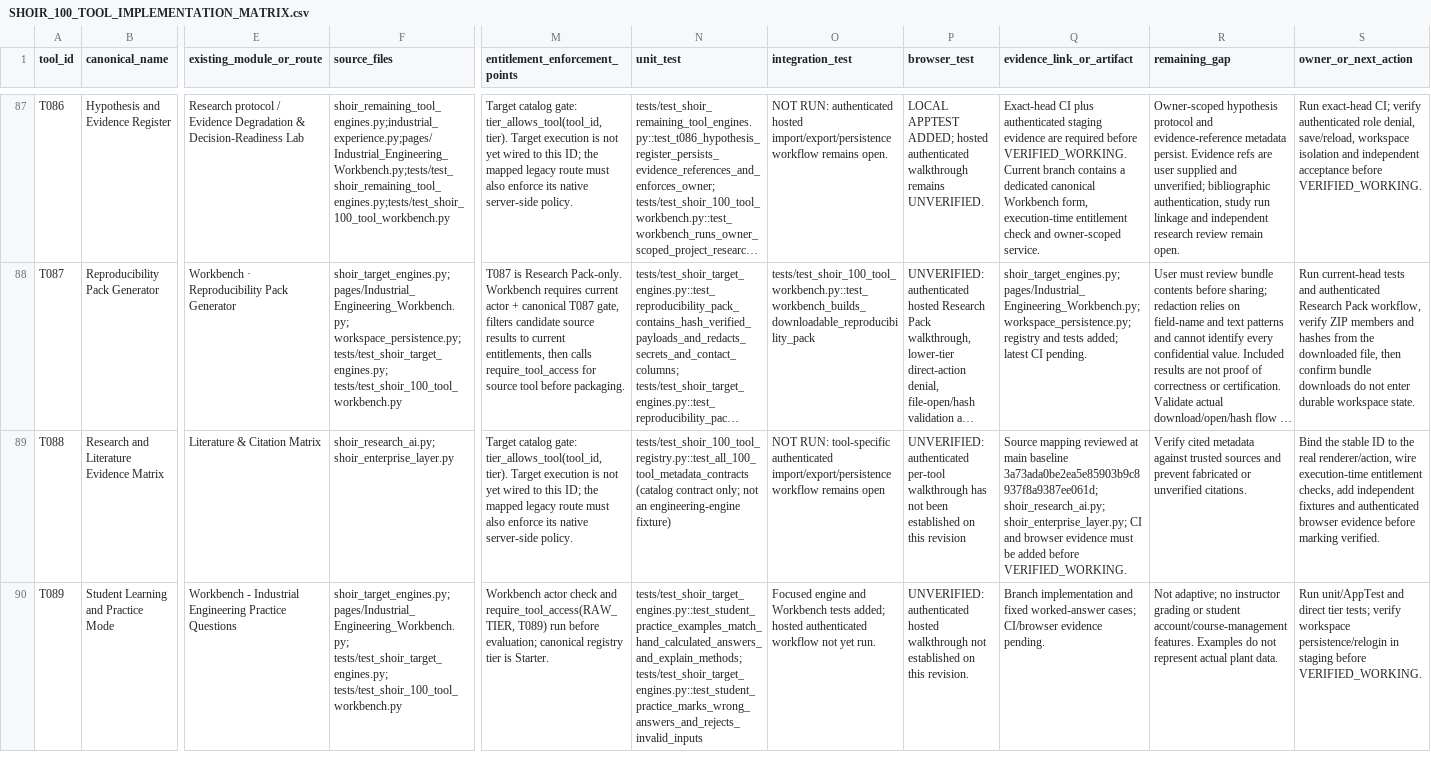
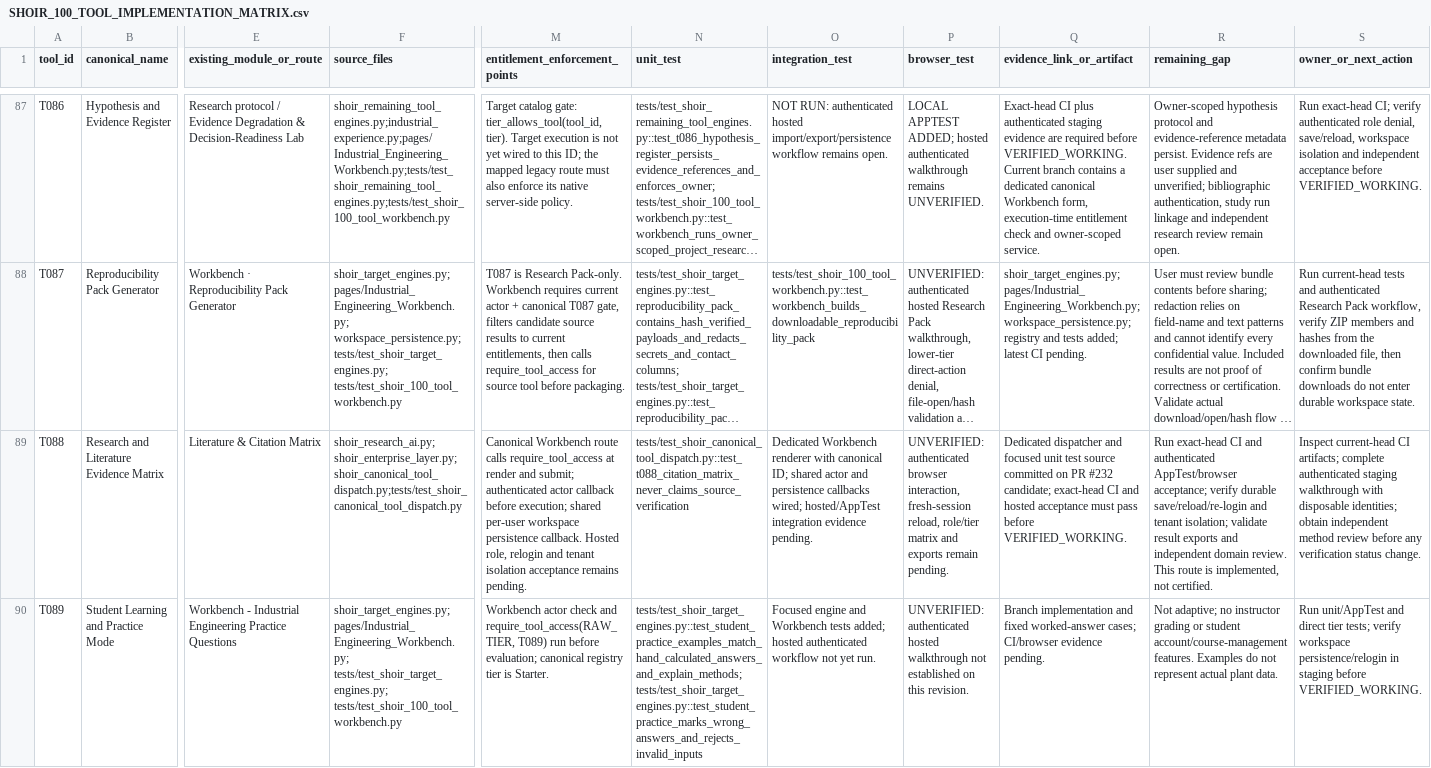
Before and after one commit to MSJ1708/shoir-ie, a CSV file: docs/SHOIR_100_TOOL_IMPLEMENTATION_MATRIX.csv, drawn as a sheet; only a part is shown, gaps mark what is left out; long unchanged cells end in …; the diff covers the shown part only; the diff names each change by its address in the sheet, - before the commit and + after, or states it on an @@ line.

Commit message:
Record dedicated canonical routes and validation evidence for nine tools

```diff
--- a/docs/SHOIR_100_TOOL_IMPLEMENTATION_MATRIX.csv
+++ b/docs/SHOIR_100_TOOL_IMPLEMENTATION_MATRIX.csv
-F89 (source_files): shoir_research_ai.py; shoir_enterprise_layer.py
+F89 (source_files): shoir_research_ai.py; shoir_enterprise_layer.py;shoir_canonical_tool_dispatch.py;tests/test_shoir_canonical_tool_dispatch.py
-M89 (entitlement_enforcement_points): Target catalog gate: tier_allows_tool(tool_id, tier). Target execution is not yet wired to this ID; the mapped legacy route must also enforce its native server-side policy.
+M89 (entitlement_enforcement_points): Canonical Workbench route calls require_tool_access at render and submit; authenticated actor callback before execution; shared per-user workspace persistence callback. Hosted role, relogin and tenant isolation acceptance remains pending.
-N89 (unit_test): tests/test_shoir_100_tool_registry.py::test_all_100_tool_metadata_contracts (catalog contract only; not an engineering-engine fixture)
+N89 (unit_test): tests/test_shoir_canonical_tool_dispatch.py::test_t088_citation_matrix_never_claims_source_verification
-O89 (integration_test): NOT RUN: tool-specific authenticated import/export/persistence workflow remains open
+O89 (integration_test): Dedicated Workbench renderer with canonical ID; shared actor and persistence callbacks wired; hosted/AppTest integration evidence pending.
-P89 (browser_test): UNVERIFIED: authenticated per-tool walkthrough has not been established on this revision
+P89 (browser_test): UNVERIFIED: authenticated browser interaction, fresh-session reload, role/tier matrix and exports remain pending.
-Q89 (evidence_link_or_artifact): Source mapping reviewed at main baseline 3a73ada0be2ea5e85903b9c8937f8a9387ee061d; shoir_research_ai.py; shoir_enterprise_layer.py; CI and browser evidence must be added before VERIFIED_WORKING.
+Q89 (evidence_link_or_artifact): Dedicated dispatcher and focused unit test source committed on PR #232 candidate; exact-head CI and hosted acceptance must pass before VERIFIED_WORKING.
-R89 (remaining_gap): Verify cited metadata against trusted sources and prevent fabricated or unverified citations.
+R89 (remaining_gap): Run exact-head CI and authenticated AppTest/browser acceptance; verify durable save/reload/re-login and tenant isolation; validate result exports and independent domain review. This route is implemented, not certified.
-S89 (owner_or_next_action): Bind the stable ID to the real renderer/action, wire execution-time entitlement checks, add independent fixtures and authenticated browser evidence before marking verified.
+S89 (owner_or_next_action): Inspect current-head CI artifacts; complete authenticated staging walkthrough with disposable identities; obtain independent method review before any verification status change.
```
Also changed, not shown: 64 edited cells elsewhere in this file.
